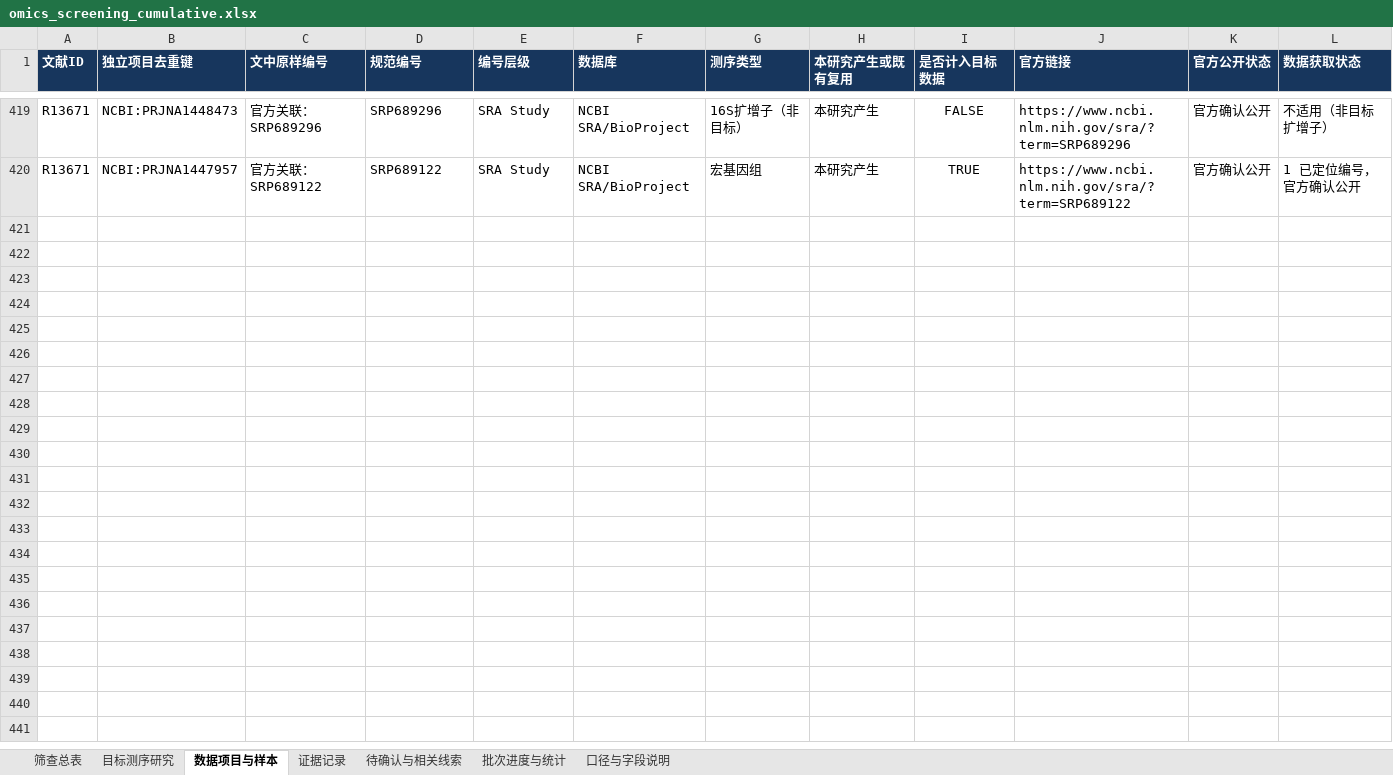
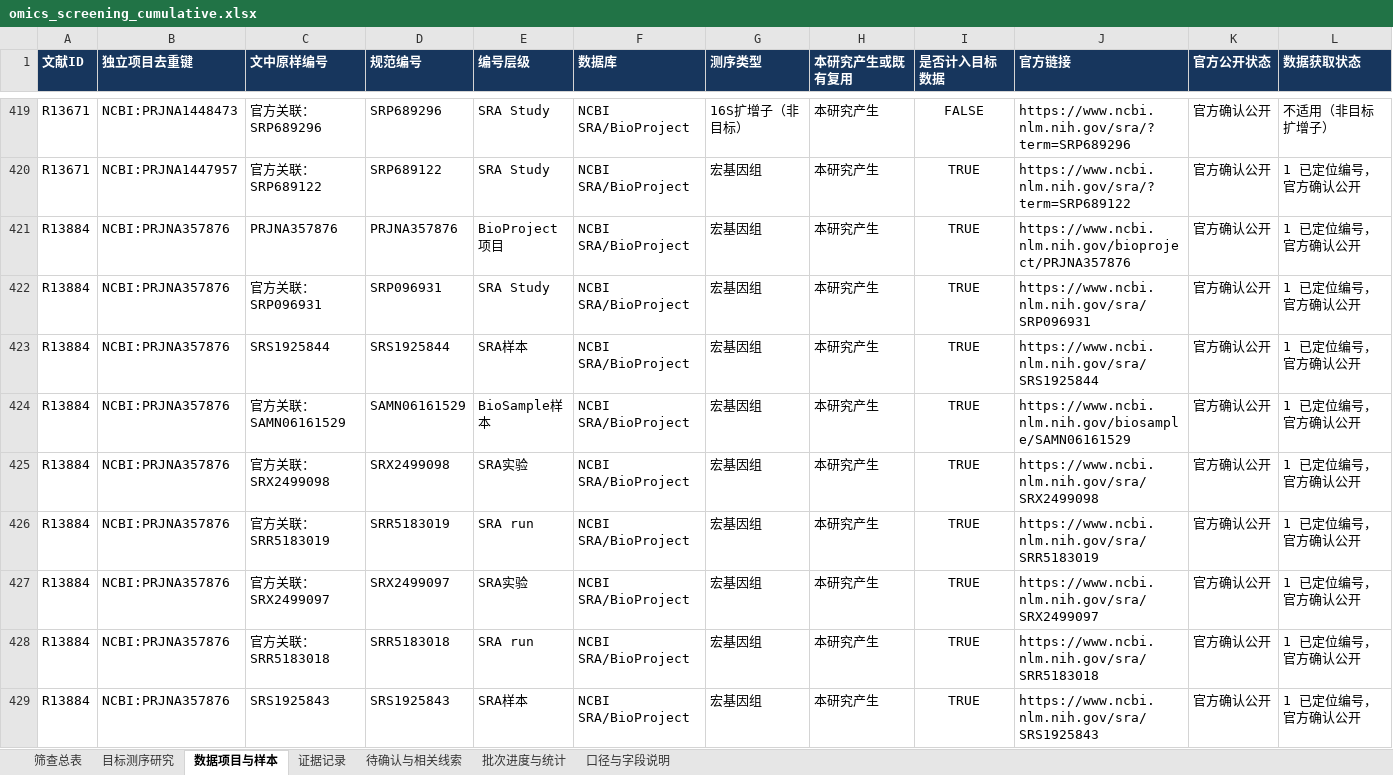
Before and after one commit to Colliam-Vermilion/FirstCodex, an Excel workbook: results/ad-oxygen-literature-20261006/omics_screening/omics_screening_cumulative.xlsx, sheet 数据项目与样本, drawn as a sheet; only a part is shown, gaps mark what is left out; values as stored, in another font and other column widths than the file's, no borders; rows hold the shown columns only; the diff covers the shown part only; the diff names each change by its address in the sheet, - before the commit and + after, or states it on an @@ line.

```diff
--- a/results/ad-oxygen-literature-20261006/omics_screening/omics_screening_cumulative.xlsx (sheet 数据项目与样本)
+++ b/results/ad-oxygen-literature-20261006/omics_screening/omics_screening_cumulative.xlsx (sheet 数据项目与样本)
+row 421: R13884 | NCBI:PRJNA357876 | PRJNA357876 | PRJNA357876 | BioProject项目 | NCBI SRA/BioProject | 宏基因组 | 本研究产生 | TRUE | https://www.ncbi.nlm.nih.gov/bioproject/PRJNA357876 | 官方确认公开 | 1 已定位编号，官方确认公开
+row 422: R13884 | NCBI:PRJNA357876 | 官方关联：SRP096931 | SRP096931 | SRA Study | NCBI SRA/BioProject | 宏基因组 | 本研究产生 | TRUE | https://www.ncbi.nlm.nih.gov/sra/SRP096931 | 官方确认公开 | 1 已定位编号，官方确认公开
+row 423: R13884 | NCBI:PRJNA357876 | SRS1925844 | SRS1925844 | SRA样本 | NCBI SRA/BioProject | 宏基因组 | 本研究产生 | TRUE | https://www.ncbi.nlm.nih.gov/sra/SRS1925844 | 官方确认公开 | 1 已定位编号，官方确认公开
+row 424: R13884 | NCBI:PRJNA357876 | 官方关联：SAMN06161529 | SAMN06161529 | BioSample样本 | NCBI SRA/BioProject | 宏基因组 | 本研究产生 | TRUE | https://www.ncbi.nlm.nih.gov/biosample/SAMN06161529 | 官方确认公开 | 1 已定位编号，官方确认公开
+row 425: R13884 | NCBI:PRJNA357876 | 官方关联：SRX2499098 | SRX2499098 | SRA实验 | NCBI SRA/BioProject | 宏基因组 | 本研究产生 | TRUE | https://www.ncbi.nlm.nih.gov/sra/SRX2499098 | 官方确认公开 | 1 已定位编号，官方确认公开
+row 426: R13884 | NCBI:PRJNA357876 | 官方关联：SRR5183019 | SRR5183019 | SRA run | NCBI SRA/BioProject | 宏基因组 | 本研究产生 | TRUE | https://www.ncbi.nlm.nih.gov/sra/SRR5183019 | 官方确认公开 | 1 已定位编号，官方确认公开
+row 427: R13884 | NCBI:PRJNA357876 | 官方关联：SRX2499097 | SRX2499097 | SRA实验 | NCBI SRA/BioProject | 宏基因组 | 本研究产生 | TRUE | https://www.ncbi.nlm.nih.gov/sra/SRX2499097 | 官方确认公开 | 1 已定位编号，官方确认公开
+row 428: R13884 | NCBI:PRJNA357876 | 官方关联：SRR5183018 | SRR5183018 | SRA run | NCBI SRA/BioProject | 宏基因组 | 本研究产生 | TRUE | https://www.ncbi.nlm.nih.gov/sra/SRR5183018 | 官方确认公开 | 1 已定位编号，官方确认公开
+row 429: R13884 | NCBI:PRJNA357876 | SRS1925843 | SRS1925843 | SRA样本 | NCBI SRA/BioProject | 宏基因组 | 本研究产生 | TRUE | https://www.ncbi.nlm.nih.gov/sra/SRS1925843 | 官方确认公开 | 1 已定位编号，官方确认公开
```
Also changed, not shown: 11 added rows elsewhere in this sheet, sheet 证据记录, sheet 筛查总表, sheet 批次进度与统计, sheet 目标测序研究, sheet 待确认与相关线索, 43 other files.
